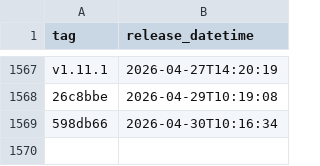
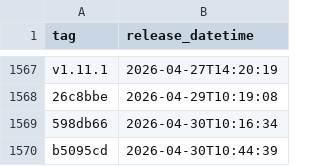
Before and after one commit to NHSDigital/electronic-prescription-service-account-resources, a CSV file: _data/dev-ci_ci-resources_deployments.csv, drawn as a sheet; only a part is shown, gaps mark what is left out; the diff names each change by its address in the sheet, - before the commit and + after, or states it on an @@ line.

```diff
--- a/_data/dev-ci_ci-resources_deployments.csv
+++ b/_data/dev-ci_ci-resources_deployments.csv
+row 1570: b5095cd | 2026-04-30T10:44:39
```
Also changed, not shown: 1 other file.
